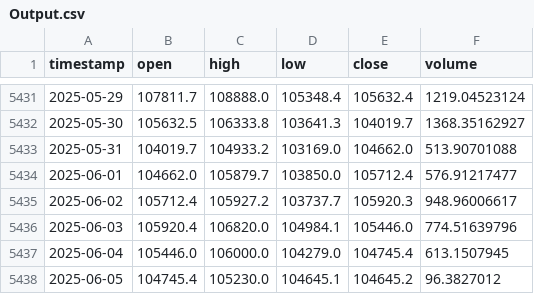
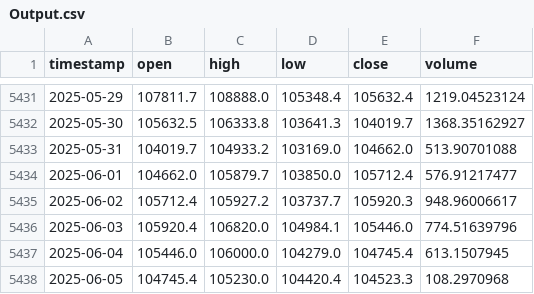
Before and after one commit to Carterasdebolsa/DescargaBTC, a CSV file: Output.csv, drawn as a sheet; only a part is shown, gaps mark what is left out.

Commit message:
Update Output.csv on Thu Jun  5 07:10:41 UTC 2025

```diff
--- a/Output.csv
+++ b/Output.csv
@@ -5437,2 +5437,2 @@ timestamp,open,high,low,close,volume
 2025-06-04,105446.0,106000.0,104279.0,104745.4,613.1507945
-2025-06-05,104745.4,105230.0,104645.1,104645.2,96.3827012
+2025-06-05,104745.4,105230.0,104420.4,104523.3,108.2970968
```
